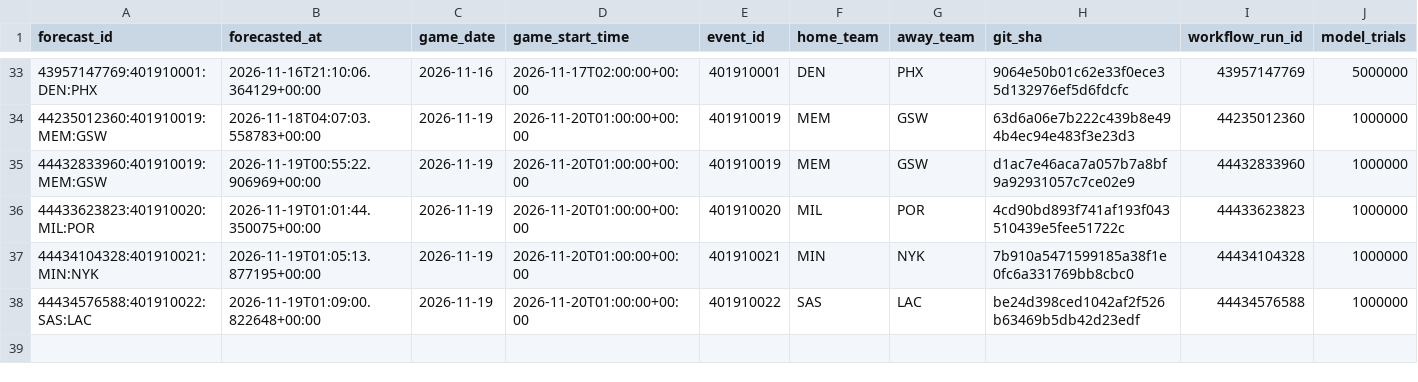
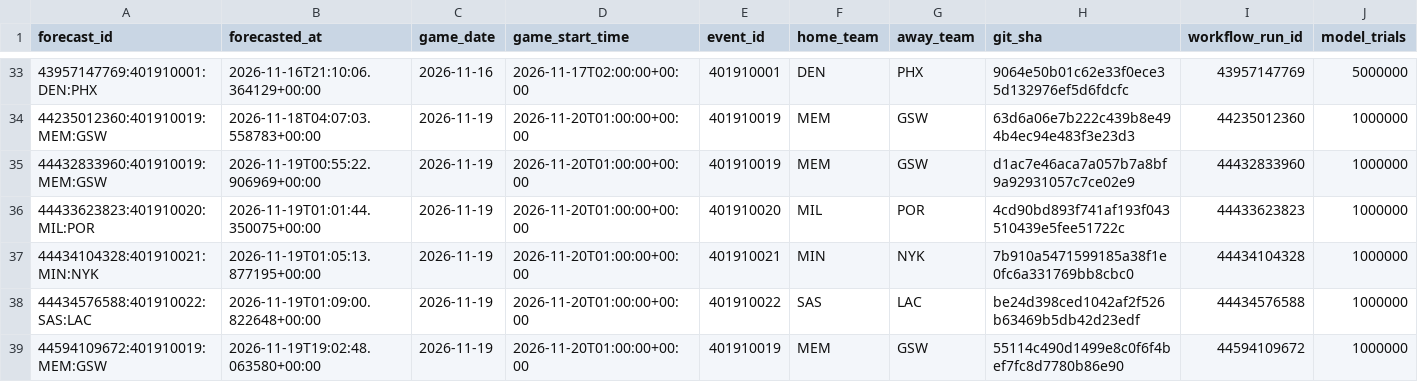
Before and after one commit to dlamb9215/Douglas-Lamb, a CSV file: nba/ledger/predictions.csv, drawn as a sheet; only a part is shown, gaps mark what is left out; rows hold the shown columns only; the diff names each change by its address in the sheet, - before the commit and + after, or states it on an @@ line.

```diff
--- a/nba/ledger/predictions.csv
+++ b/nba/ledger/predictions.csv
+row 39: 44594109672:401910019:MEM:GSW | 2026-11-19T19:02:48.063580+00:00 | 2026-11-19 | 2026-11-20T01:00:00+00:00 | 401910019 | MEM | GSW | 55114c490d1499e8c0f6f4bef7fc8d7780b86e90 | 44594109672 | 1000000
```
